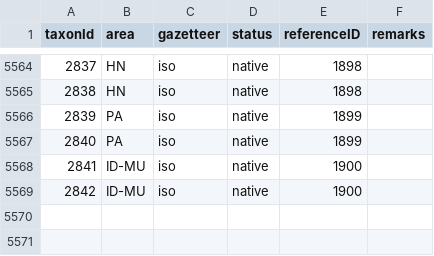
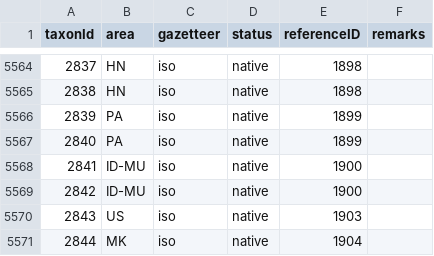
Before and after one commit to dhobern/pterophoroidea, a CSV file: coldp/data/distribution.csv, drawn as a sheet; only a part is shown, gaps mark what is left out.

```diff
--- a/coldp/data/distribution.csv
+++ b/coldp/data/distribution.csv
@@ -5569 +5569,3 @@ taxonId,area,gazetteer,status,referenceID,remarks
 2842,ID-MU,iso,native,1900,
+2843,US,iso,native,1903,
+2844,MK,iso,native,1904,
```
Also changed, not shown: coldp/data/name.csv, coldp/data/namereference.csv, 3 other files.
